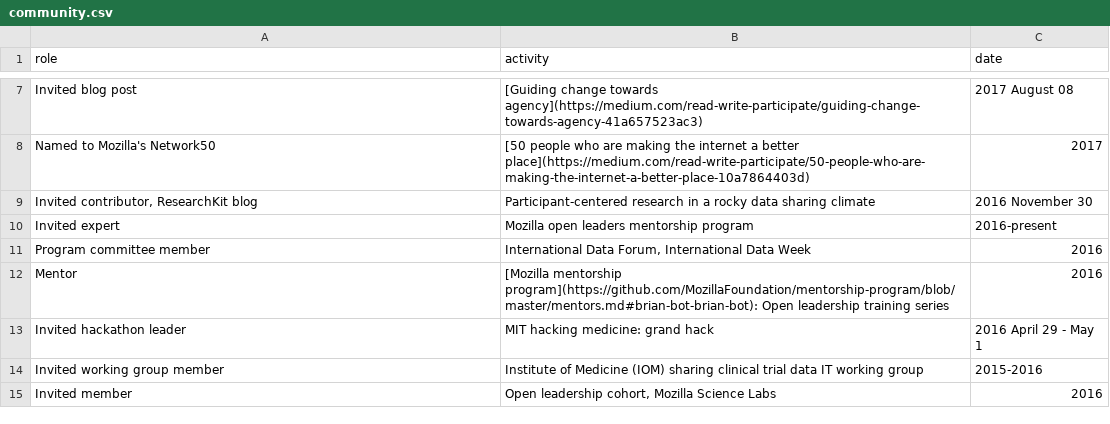
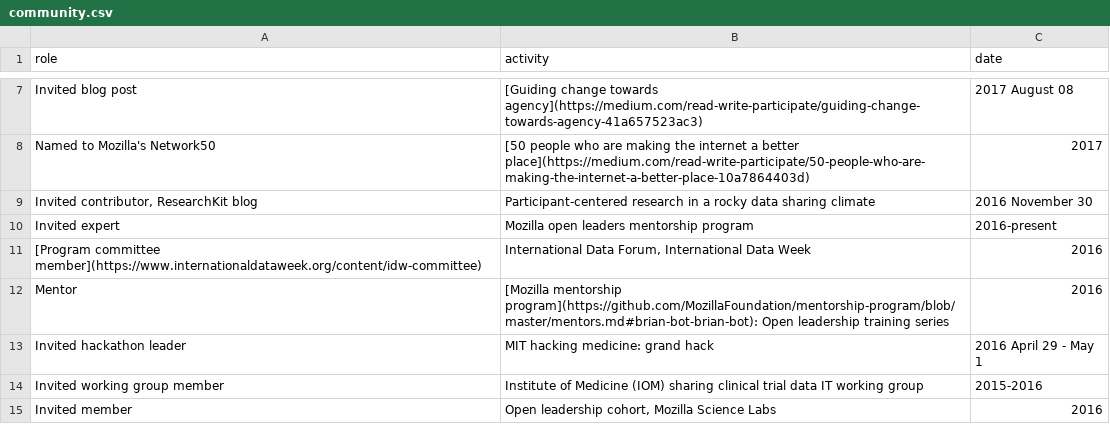
Before and after one commit to brian-bot/brian-bot.github.io, a CSV file: _data/community.csv, drawn as a sheet; only a part is shown, gaps mark what is left out.

Commit message:
update links to community and presentations

```diff
--- a/_data/community.csv
+++ b/_data/community.csv
@@ -10,3 +10,3 @@ role,activity,date
 "Invited expert","Mozilla open leaders mentorship program","2016-present"
-"Program committee member","International Data Forum, International Data Week","2016"
+"[Program committee member](https://www.internationaldataweek.org/content/idw-committee)","International Data Forum, International Data Week","2016"
 "Mentor","[Mozilla mentorship program](https://github.com/MozillaFoundation/mentorship-program/blob/master/mentors.md#brian-bot-brian-bot): Open leadership training series","2016"
```
Also changed, not shown: _data/presRest.csv.
